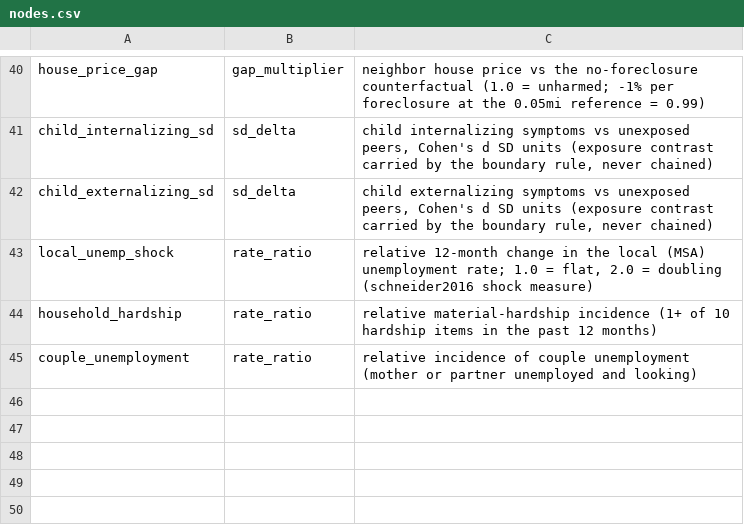
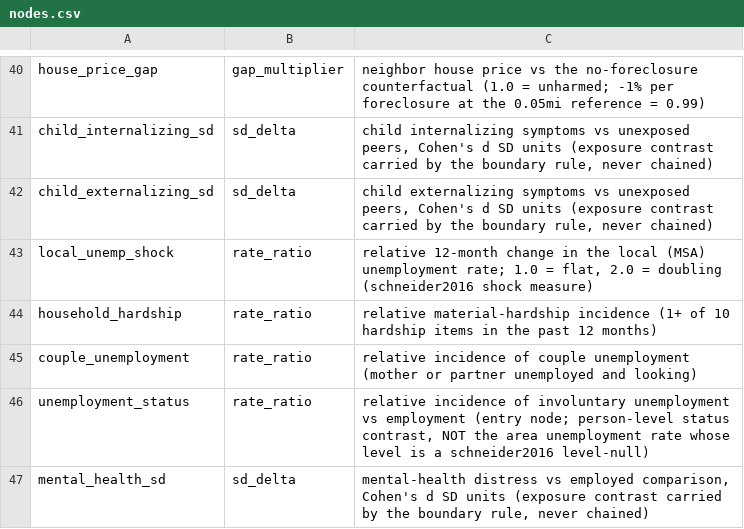
Before and after one commit to xh1b/downstream, a CSV file: params/nodes.csv, drawn as a sheet; only a part is shown, gaps mark what is left out; the diff names each change by its address in the sheet, - before the commit and + after, or states it on an @@ line.

Commit message:
v1.25: queue #20 landed — unemployment -> mental health (paul2009) + closure-test forensics
- One row (EXACT, the CITING meta class): unemployment_status->mental_health_sd
  0.51 [0.47, 0.54] — cross-sectional random-effects meta, outliers excluded
  (k=315, N=209,379; all-studies 0.54 [0.50, 0.57] beside; band = reported CI).
- Causality anchors recorded, never averaged (CITING section 5):
  factory-closure natural experiments d=0.38 [0.25, 0.51] (k=27, the
  causal-clean subset); longitudinal job loss 0.19 / reemployment 0.35,
  retest-corrected 0.25/0.29; case rates 34% vs 16%; selection effects
  small (0.23/0.15/0.08) and declared as running the other way.
- Moderators scope-declared: men and blue-collar stronger; duration peaks at
  9 months (d=0.73); post-29-month worsening UNSTABLE (k=5) and the age
  U-shape (vanishes under marital-status controls) NOT landed; country
  moderators recorded (low-GDP .62 vs .49, Gini .57 vs .48, weak protection
  .58 vs .46, Gini/protection confounded per the authors).
- New nodes: unemployment_status (rate_ratio, entry — declared NOT the area
  UR, cross-referencing schneider2016's level-null discipline),
  mental_health_sd (sd_delta). PARALLEL stream, never chained.
- Closure-test forensics: the 3-seed x 400 coverage pool carried a -2-sigma
  family draw after the parameter set grew (RNG streams re-roll on every
  bump). Exact-band calibration (200k-draw calibration quantiles vs 25k
  truths) shows coverage IS nominal (0.8 -> 0.7995, z=-0.19) and estimated
  band edges match exact quantiles to 4 decimals — machinery unbiased, pool
  unlucky. Test now pools 10 seeds x 1000 trials at a 2.5-SE gate; the
  sabotage traps still fail at tens of SE, so the tripwire keeps its teeth.
- 309 tests green; audit 0 errors.

```diff
--- a/params/nodes.csv
+++ b/params/nodes.csv
+row 46: unemployment_status | rate_ratio | relative incidence of involuntary unemployment vs employment (entry node; person-level status contrast, NOT the area unemployment rate whose level is a schneider2016 level-null)
+row 47: mental_health_sd | sd_delta | mental-health distress vs employed comparison, Cohen's d SD units (exposure contrast carried by the boundary rule, never chained)
```
Also changed, not shown: params/parameters.csv, 22 other files.
